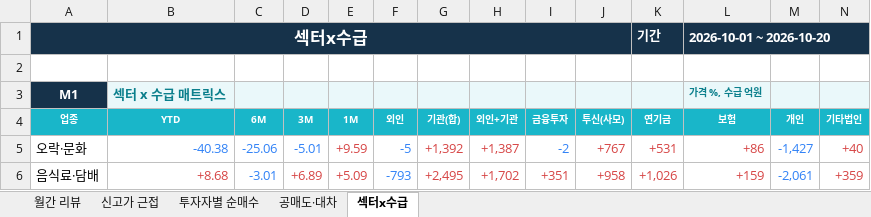
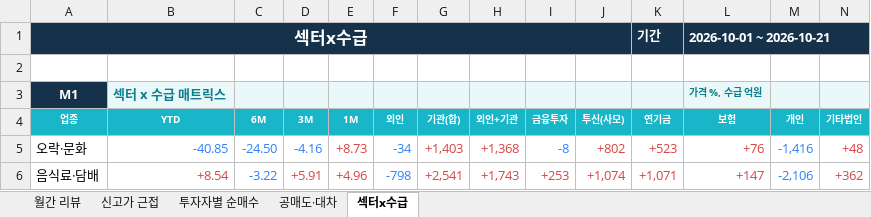
Before and after one commit to jykim0048/backtest_stock, an Excel workbook: public/monthly_review.xlsx, sheet 섹터x수급, drawn as a sheet; only a part is shown; values as stored, in another font and other column widths than the file's, no borders; conditional formats not drawn; the diff covers the shown part only; the diff names each change by its address in the sheet, - before the commit and + after, or states it on an @@ line.

```diff
--- a/public/monthly_review.xlsx (sheet 섹터x수급)
+++ b/public/monthly_review.xlsx (sheet 섹터x수급)
-L1 (보험): 2026-10-01 ~ 2026-10-20
+L1 (보험): 2026-10-01 ~ 2026-10-21
-B5 (YTD): -40.38
+B5 (YTD): -40.85
-C5 (6M): -25.06
+C5 (6M): -24.50
-D5 (3M): -5.01
+D5 (3M): -4.16
-E5 (1M): +9.59
+E5 (1M): +8.73
-F5 (외인): -5
+F5 (외인): -34
-G5 (기관(합)): +1,392
+G5 (기관(합)): +1,403
-H5 (외인+기관): +1,387
+H5 (외인+기관): +1,368
-I5 (금융투자): -2
+I5 (금융투자): -8
-J5 (투신(사모)): +767
+J5 (투신(사모)): +802
-K5 (연기금): +531
+K5 (연기금): +523
-L5 (보험): +86
+L5 (보험): +76
-M5 (개인): -1,427
+M5 (개인): -1,416
-N5 (기타법인): +40
+N5 (기타법인): +48
-B6 (YTD): +8.68
+B6 (YTD): +8.54
-C6 (6M): -3.01
+C6 (6M): -3.22
-D6 (3M): +6.89
+D6 (3M): +5.91
-E6 (1M): +5.09
+E6 (1M): +4.96
-F6 (외인): -793
+F6 (외인): -798
-G6 (기관(합)): +2,495
+G6 (기관(합)): +2,541
-H6 (외인+기관): +1,702
+H6 (외인+기관): +1,743
-I6 (금융투자): +351
+I6 (금융투자): +253
-J6 (투신(사모)): +958
+J6 (투신(사모)): +1,074
-K6 (연기금): +1,026
+K6 (연기금): +1,071
-L6 (보험): +159
+L6 (보험): +147
-M6 (개인): -2,061
+M6 (개인): -2,106
-N6 (기타법인): +359
+N6 (기타법인): +362
```
Also changed, not shown: 6 added rows, 6 removed rows, 197 edited cells and cell formats elsewhere in this sheet, sheet 월간 리뷰, sheet 신고가 근접, sheet 투자자별 순매수, sheet 공매도·대차, public/reports/monthly_review/2026-10.xlsx, 2 other files.
